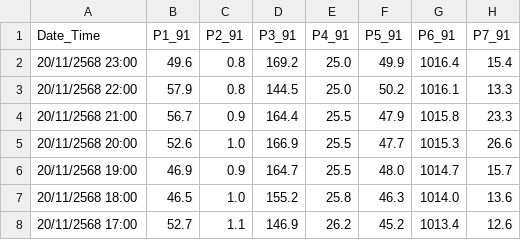
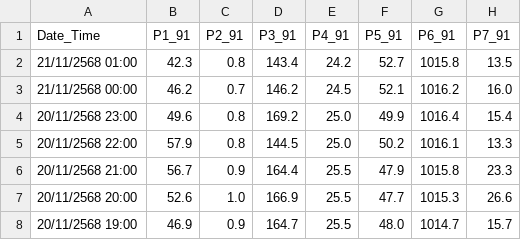
Before and after one commit to watcharin28/DSDEPM2_5, a CSV file: data/staging/raw_airbkk.csv, drawn as a sheet; only a part is shown; the shorter side is filled out with more unchanged rows.

```diff
--- a/data/staging/raw_airbkk.csv
+++ b/data/staging/raw_airbkk.csv
@@ -1,2 +1,4 @@
 Date_Time,P1_91,P2_91,P3_91,P4_91,P5_91,P6_91,P7_91
+21/11/2568 01:00,42.3,0.8,143.4,24.2,52.7,1015.8,13.5
+21/11/2568 00:00,46.2,0.7,146.2,24.5,52.1,1016.2,16.0
 20/11/2568 23:00,49.6,0.8,169.2,25.0,49.9,1016.4,15.4
```
Also changed, not shown: 2 other files.
